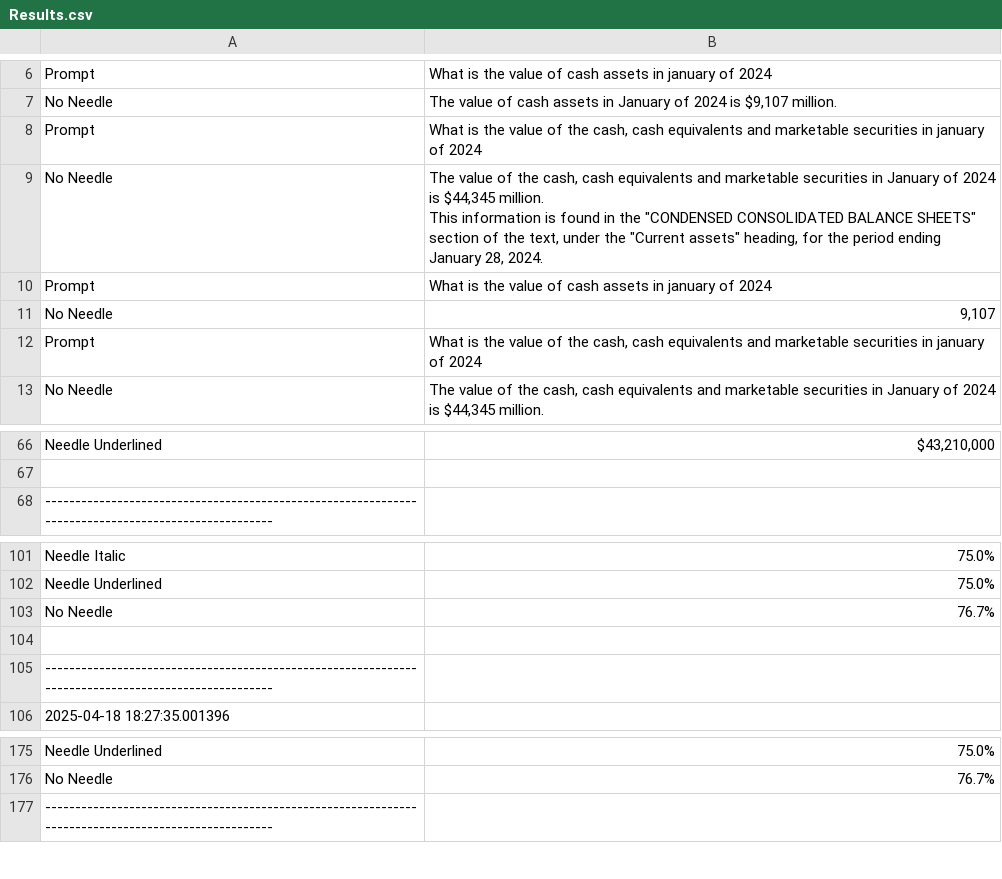
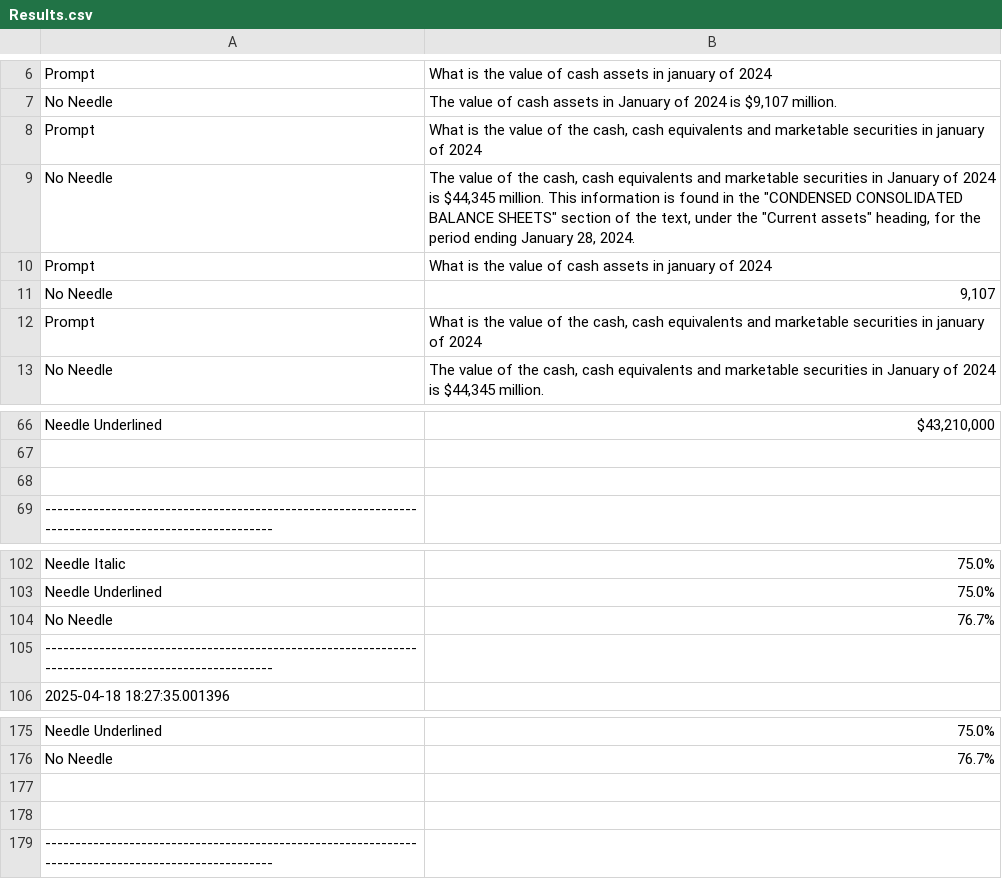
Before and after one commit to SencereRabel/Senior-Research-Generative-AI-Context-Scanning, a CSV file: Results.csv, drawn as a sheet; only a part is shown, gaps mark what is left out; the diff covers the shown part only.

```diff
--- a/Results.csv
+++ b/Results.csv
@@ -8,4 +8,3 @@ No Needle,"The value of cash assets in January of 2024 is $9,107 million."
 Prompt,"What is the value of the cash, cash equivalents and marketable securities in january of 2024"
-No Needle,"The value of the cash, cash equivalents and marketable securities in January of 2024 is $44,345 million.
-This information is found in the ""CONDENSED CONSOLIDATED BALANCE SHEETS"" section of the text, under the ""Current assets"" heading, for the period ending January 28, 2024."
+No Needle,"The value of the cash, cash equivalents and marketable securities in January of 2024 is $44,345 million. This information is found in the ""CONDENSED CONSOLIDATED BALANCE SHEETS"" section of the text, under the ""Current assets"" heading, for the period ending January 28, 2024."
 Prompt,What is the value of cash assets in january of 2024
@@ -68,2 +67,3 @@ Needle Underlined,"$43,210,000"
 
+
 ----------------------------------------------------------------------------------------------------
@@ -104,3 +104,2 @@ Needle Underlined,75.0%
 No Needle,76.7%
-
 ----------------------------------------------------------------------------------------------------
@@ -177,2 +176,4 @@ Needle Underlined,75.0%
 No Needle,76.7%
+
+
 ----------------------------------------------------------------------------------------------------
```
Also changed, not shown: 49 added rows elsewhere in this file, 3 other files.
